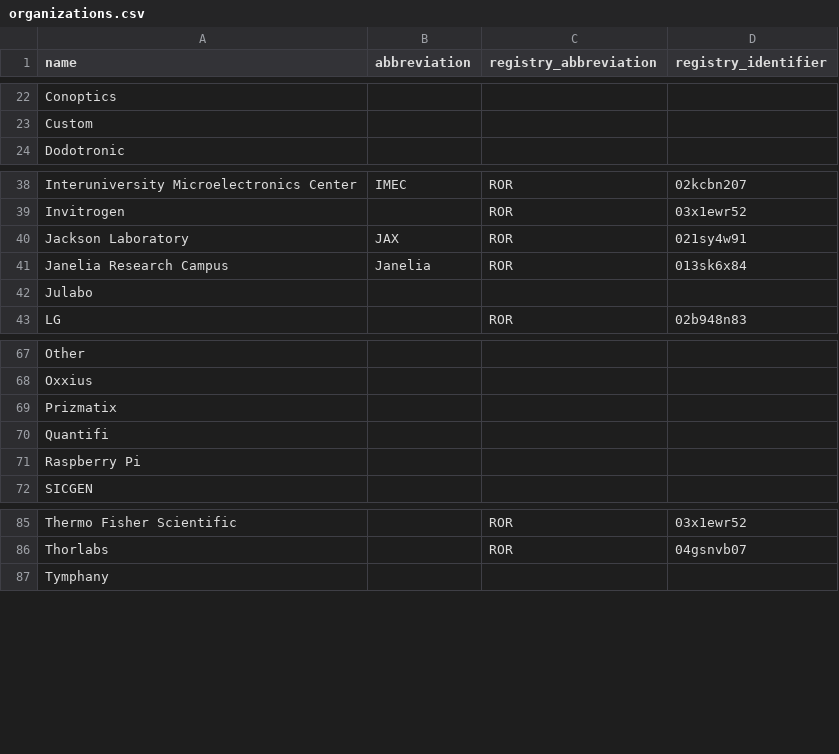
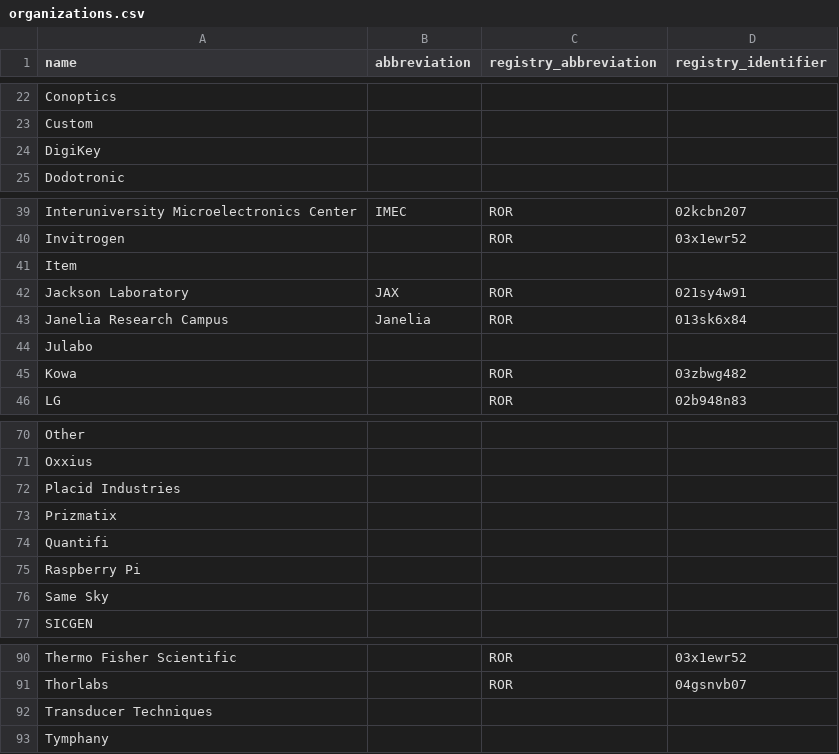
Before and after one commit to AllenNeuralDynamics/aind-data-schema-models, a CSV file: src/aind_data_schema_models/_generators/models/organizations.csv, drawn as a sheet; only a part is shown, gaps mark what is left out.

Commit message:
added organizations, ran sh file

```diff
--- a/src/aind_data_schema_models/_generators/models/organizations.csv
+++ b/src/aind_data_schema_models/_generators/models/organizations.csv
@@ -23,2 +23,3 @@ Conoptics,,,
 Custom,,,
+DigiKey,,,
 Dodotronic,,,
@@ -39,2 +40,3 @@ Interuniversity Microelectronics Center,IMEC,ROR,02kcbn207
 Invitrogen,,ROR,03x1ewr52
+Item,,,
 Jackson Laboratory,JAX,ROR,021sy4w91
@@ -42,2 +44,3 @@ Janelia Research Campus,Janelia,ROR,013sk6x84
 Julabo,,,
+Kowa,,ROR,03zbwg482
 LG,,ROR,02b948n83
@@ -68,2 +71,3 @@ Other,,,
 Oxxius,,,
+Placid Industries,,,
 Prizmatix,,,
@@ -71,2 +75,3 @@ Quantifi,,,
 Raspberry Pi,,,
+Same Sky,,,
 SICGEN,,,
@@ -86,2 +91,3 @@ Thermo Fisher Scientific,,ROR,03x1ewr52
 Thorlabs,,ROR,04gsnvb07
+Transducer Techniques,,,
 Tymphany,,,
```
Also changed, not shown: 4 other files.
